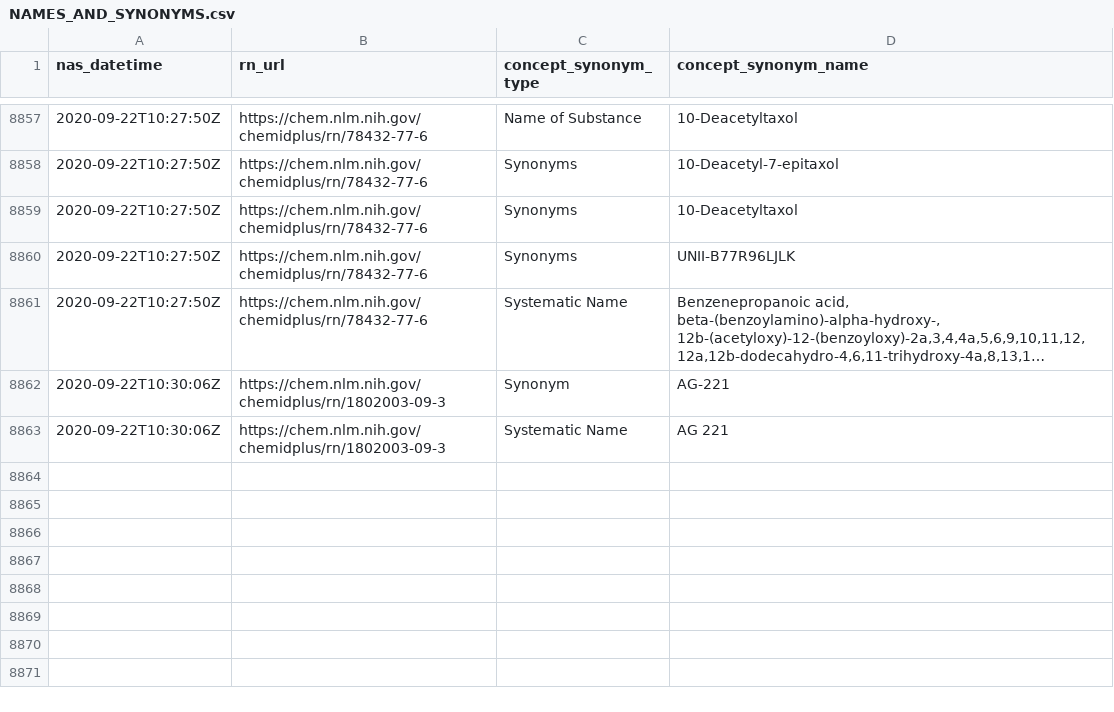
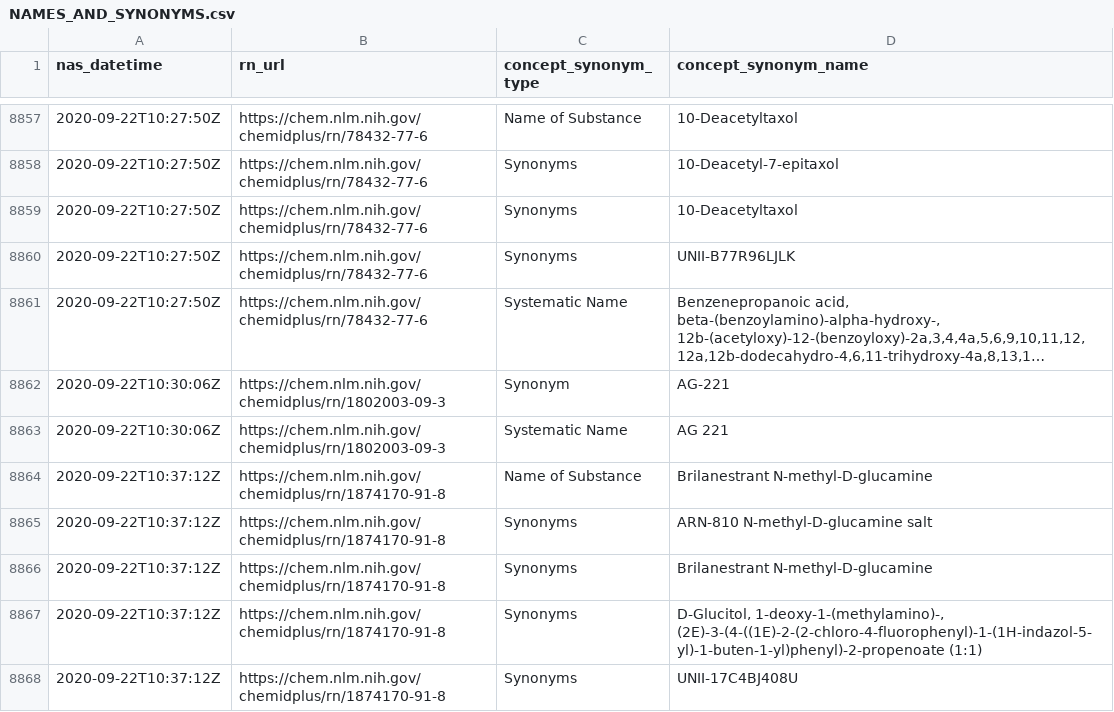
Before and after one commit to meerapatelmd/chemidplusSearchData, a CSV file: data-raw/NAMES_AND_SYNONYMS.csv, drawn as a sheet; only a part is shown, gaps mark what is left out; long unchanged cells end in ….

Commit message:
automated data refresh

```diff
--- a/data-raw/NAMES_AND_SYNONYMS.csv
+++ b/data-raw/NAMES_AND_SYNONYMS.csv
@@ -8863 +8863,6 @@ nas_datetime,rn_url,concept_synonym_type,concept_synonym_name
 2020-09-22T10:30:06Z,https://chem.nlm.nih.gov/chemidplus/rn/1802003-09-3,Systematic Name,AG 221
+2020-09-22T10:37:12Z,https://chem.nlm.nih.gov/chemidplus/rn/1874170-91-8,Name of Substance,Brilanestrant N-methyl-D-glucamine
+2020-09-22T10:37:12Z,https://chem.nlm.nih.gov/chemidplus/rn/1874170-91-8,Synonyms,ARN-810 N-methyl-D-glucamine salt
+2020-09-22T10:37:12Z,https://chem.nlm.nih.gov/chemidplus/rn/1874170-91-8,Synonyms,Brilanestrant N-methyl-D-glucamine
+2020-09-22T10:37:12Z,https://chem.nlm.nih.gov/chemidplus/rn/1874170-91-8,Synonyms,"D-Glucitol, 1-deoxy-1-(methylamino)-, (2E)-3-(4-((1E)-2-(2-chloro-4-fluorophenyl)-1-(1H-indazol-5-yl)-1-buten-1-yl)phenyl)-2-propenoate (1:1)"
+2020-09-22T10:37:12Z,https://chem.nlm.nih.gov/chemidplus/rn/1874170-91-8,Synonyms,UNII-17C4BJ408U
```
Also changed, not shown: data-raw/REGISTRY_NUMBERS.csv, data-raw/RN_URL_VALIDITY.csv, 14 other files.
